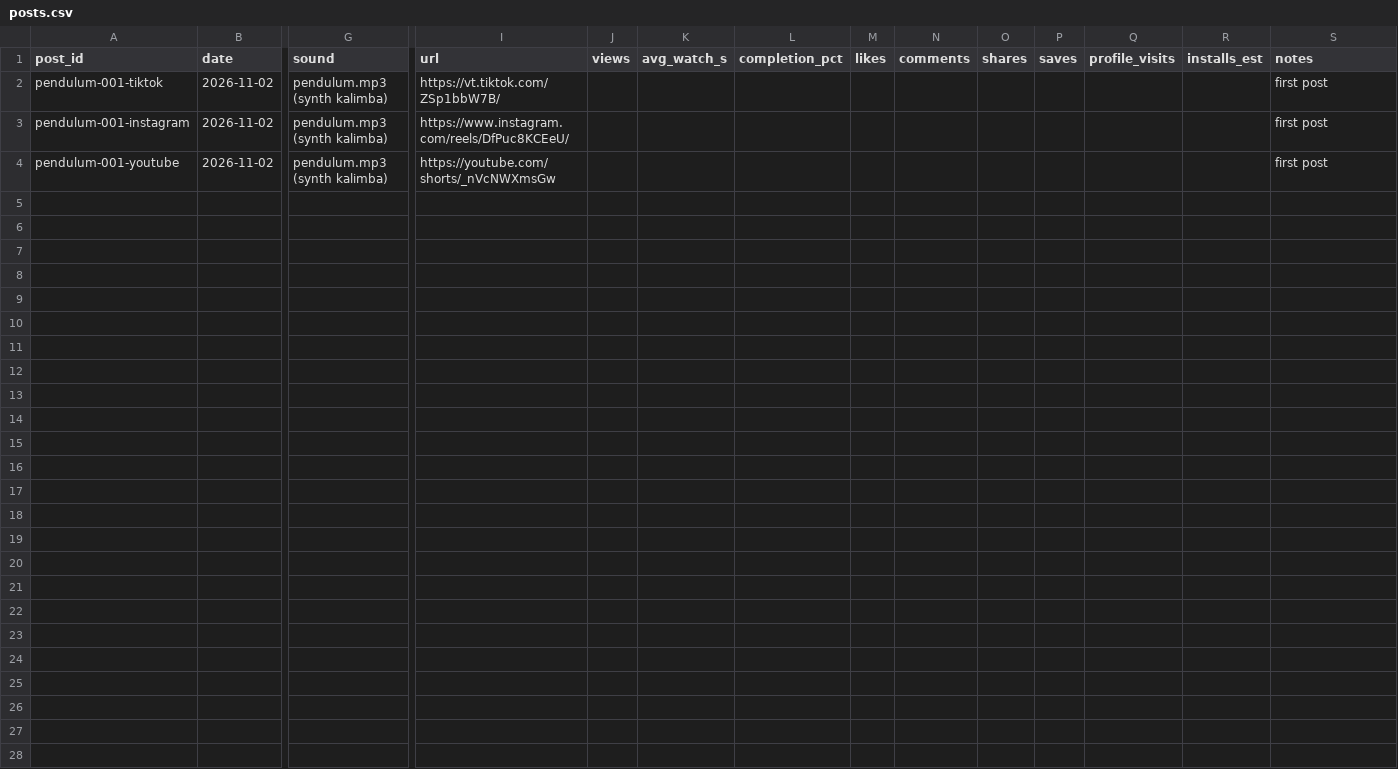
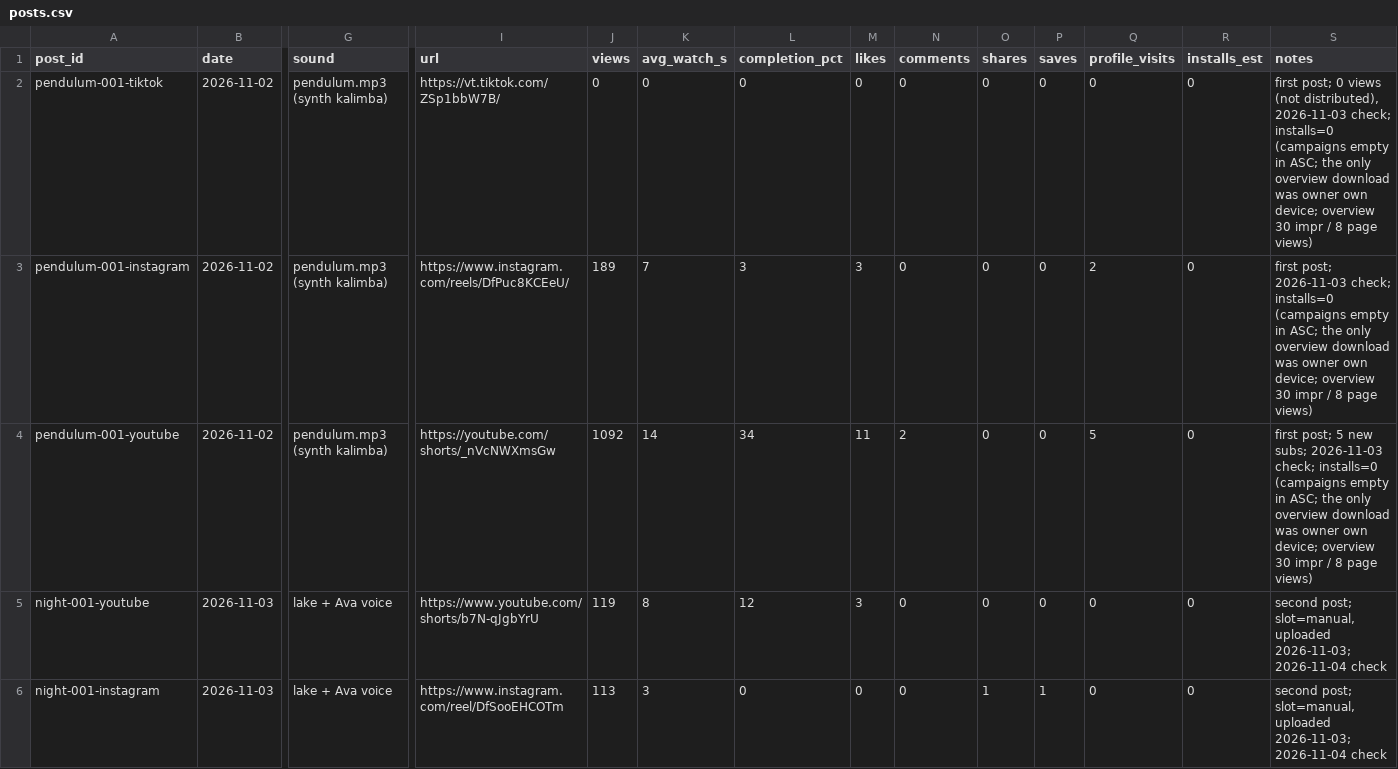
Before and after one commit to mehmtcankilnc/pulvio-sleep-sounds, a CSV file: marketing/tracking/posts.csv, drawn as a sheet; only a part is shown, gaps mark what is left out; rows hold the shown columns only; the diff covers the shown part only; the diff names each change by its address in the sheet, - before the commit and + after, or states it on an @@ line.

```diff
--- a/marketing/tracking/posts.csv
+++ b/marketing/tracking/posts.csv
-J2 (views): (empty)
+J2 (views): 0
-K2 (avg_watch_s): (empty)
+K2 (avg_watch_s): 0
-L2 (completion_pct): (empty)
+L2 (completion_pct): 0
-M2 (likes): (empty)
+M2 (likes): 0
-N2:N3 (comments): (empty)
+N2:N3 (comments): 0
-O2:O4 (shares): (empty)
+O2:O4 (shares): 0
-P2:P4 (saves): (empty)
+P2:P4 (saves): 0
-Q2 (profile_visits): (empty)
+Q2 (profile_visits): 0
-R2:R4 (installs_est): (empty)
+R2:R4 (installs_est): 0
-S2 (notes): first post
+S2 (notes): first post; 0 views (not distributed), 2026-11-03 check; installs=0 (campaigns empty in ASC; the only overview download was owner own device; overview 30 impr / 8 page views)
-J3 (views): (empty)
+J3 (views): 189
-K3 (avg_watch_s): (empty)
+K3 (avg_watch_s): 7
-L3 (completion_pct): (empty)
+L3 (completion_pct): 3
-M3 (likes): (empty)
+M3 (likes): 3
-Q3 (profile_visits): (empty)
+Q3 (profile_visits): 2
-S3 (notes): first post
+S3 (notes): first post; 2026-11-03 check; installs=0 (campaigns empty in ASC; the only overview download was owner own device; overview 30 impr / 8 page views)
-J4 (views): (empty)
+J4 (views): 1092
-K4 (avg_watch_s): (empty)
+K4 (avg_watch_s): 14
-L4 (completion_pct): (empty)
+L4 (completion_pct): 34
-M4 (likes): (empty)
+M4 (likes): 11
-N4 (comments): (empty)
+N4 (comments): 2
-Q4 (profile_visits): (empty)
+Q4 (profile_visits): 5
-S4 (notes): first post
+S4 (notes): first post; 5 new subs; 2026-11-03 check; installs=0 (campaigns empty in ASC; the only overview download was owner own device; overview 30 impr / 8 page views)
+row 5: night-001-youtube | 2026-11-03 | lake + Ava voice | https://www.youtube.com/shorts/b7N-qJgbYrU | 119 | 8 | 12 | 3 | 0 | 0 | 0 | 0 | 0 | second post; slot=manual, uploaded 2026-11-03; 2026-11-04 check
+row 6: night-001-instagram | 2026-11-03 | lake + Ava voice | https://www.instagram.com/reel/DfSooEHCOTm | 113 | 3 | 0 | 0 | 0 | 1 | 1 | 0 | 0 | second post; slot=manual, uploaded 2026-11-03; 2026-11-04 check
```
Also changed, not shown: 4 added rows elsewhere in this file, 25 other files.
